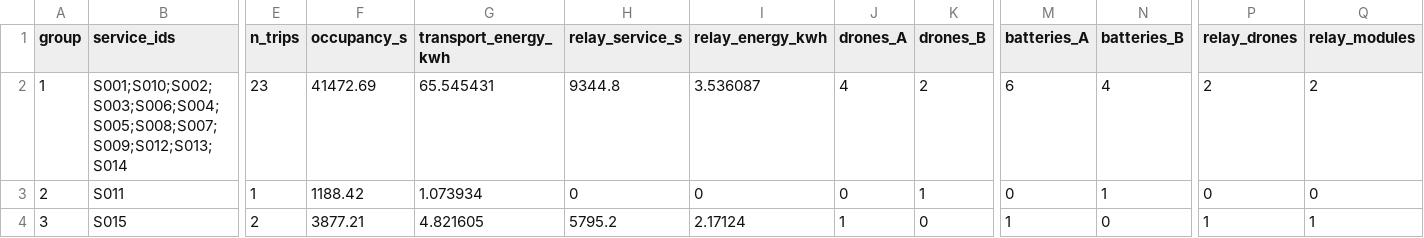
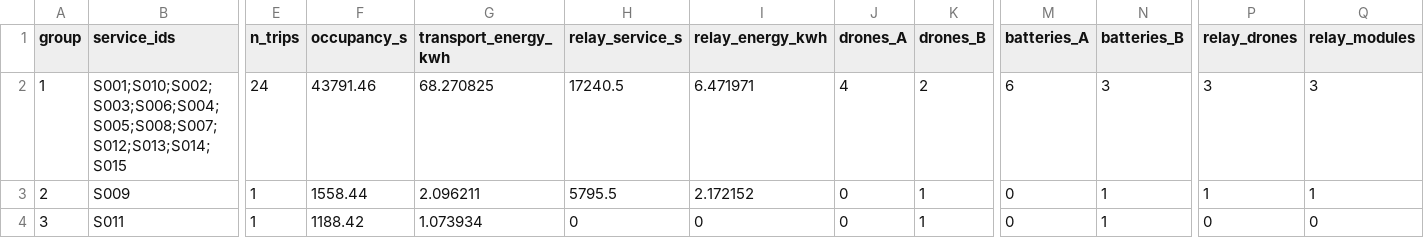
Before and after one commit to timoler/2026_competition, a CSV file: Q4/results/q4_group_resources_3groups.csv, drawn as a sheet; only a part is shown, gaps mark what is left out; the diff names each change by its address in the sheet, - before the commit and + after, or states it on an @@ line.

```diff
--- a/Q4/results/q4_group_resources_3groups.csv
+++ b/Q4/results/q4_group_resources_3groups.csv
-B2 (service_ids): S001;S010;S002;S003;S006;S004;S005;S008;S007;S009;S012;S013;S014
+B2 (service_ids): S001;S010;S002;S003;S006;S004;S005;S008;S007;S012;S013;S014;S015
-E2 (n_trips): 23
+E2 (n_trips): 24
-F2 (occupancy_s): 41472.69
+F2 (occupancy_s): 43791.46
-G2 (transport_energy_kwh): 65.545431
+G2 (transport_energy_kwh): 68.270825
-H2 (relay_service_s): 9344.8
+H2 (relay_service_s): 17240.5
-I2 (relay_energy_kwh): 3.536087
+I2 (relay_energy_kwh): 6.471971
-N2 (batteries_B): 4
+N2 (batteries_B): 3
-P2 (relay_drones): 2
+P2 (relay_drones): 3
-Q2 (relay_modules): 2
+Q2 (relay_modules): 3
-B3 (service_ids): S011
+B3 (service_ids): S009
-F3 (occupancy_s): 1188.42
+F3 (occupancy_s): 1558.44
-G3 (transport_energy_kwh): 1.073934
+G3 (transport_energy_kwh): 2.096211
-H3 (relay_service_s): 0
+H3 (relay_service_s): 5795.5
-I3 (relay_energy_kwh): 0
+I3 (relay_energy_kwh): 2.172152
-P3 (relay_drones): 0
+P3 (relay_drones): 1
-Q3 (relay_modules): 0
+Q3 (relay_modules): 1
-B4 (service_ids): S015
+B4 (service_ids): S011
-E4 (n_trips): 2
+E4 (n_trips): 1
-F4 (occupancy_s): 3877.21
+F4 (occupancy_s): 1188.42
-G4 (transport_energy_kwh): 4.821605
+G4 (transport_energy_kwh): 1.073934
-H4 (relay_service_s): 5795.2
+H4 (relay_service_s): 0
-I4 (relay_energy_kwh): 2.17124
+I4 (relay_energy_kwh): 0
-J4 (drones_A): 1
+J4 (drones_A): 0
-K4 (drones_B): 0
+K4 (drones_B): 1
-M4 (batteries_A): 1
+M4 (batteries_A): 0
-N4 (batteries_B): 0
+N4 (batteries_B): 1
-P4 (relay_drones): 1
+P4 (relay_drones): 0
-Q4 (relay_modules): 1
+Q4 (relay_modules): 0
```
Also changed, not shown: Q4/results/q4_all_partitions_2groups.csv, Q4/results/q4_all_partitions_3groups.csv, 18 other files.
